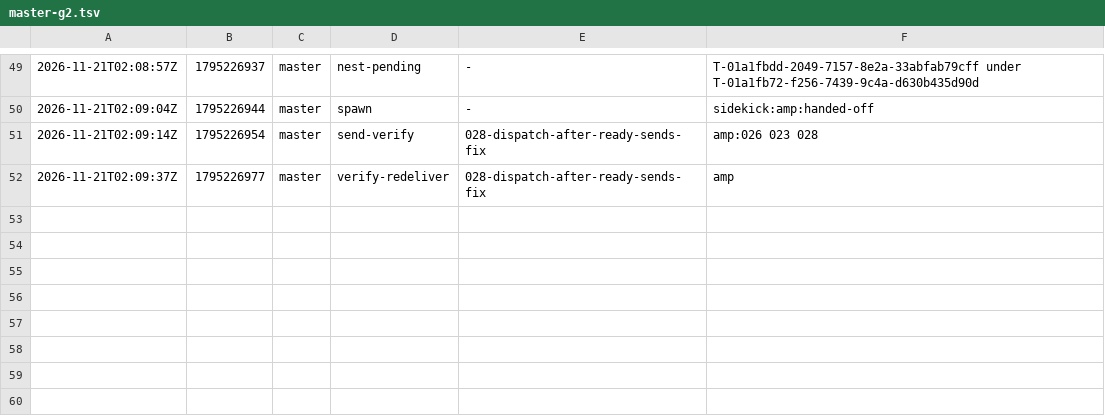
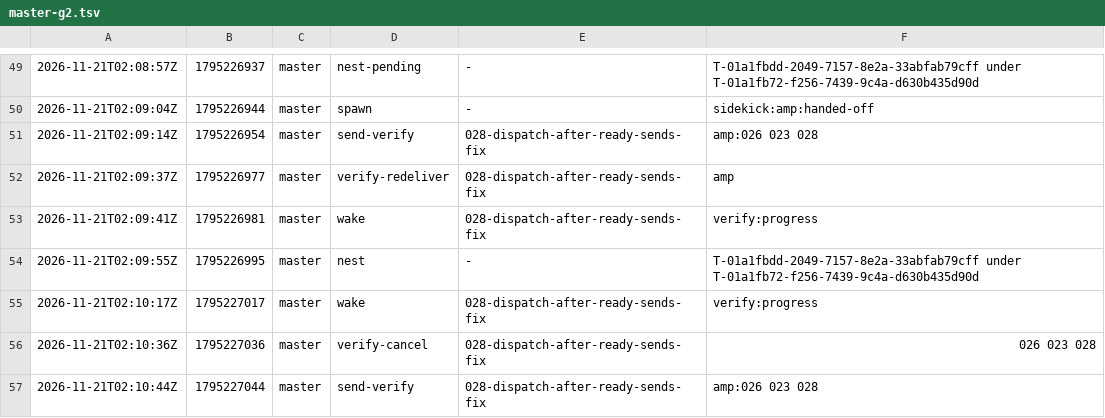
Before and after one commit to br1anchen/open-pstack, a TSV file: events/master-g2.tsv, drawn as a sheet; only a part is shown, gaps mark what is left out.

Commit message:
kitchen: master publishes 5 files
Co-authored-by: Brian Chen <brianchen8990@gmail.com>

```diff
--- a/events/master-g2.tsv
+++ b/events/master-g2.tsv
@@ -52 +52,6 @@
 2026-11-21T02:09:37Z	1795226977	master	verify-redeliver	028-dispatch-after-ready-sends-fix	amp
+2026-11-21T02:09:41Z	1795226981	master	wake	028-dispatch-after-ready-sends-fix	verify:progress
+2026-11-21T02:09:55Z	1795226995	master	nest	-	T-01a1fbdd-2049-7157-8e2a-33abfab79cff under T-01a1fb72-f256-7439-9c4a-d630b435d90d
+2026-11-21T02:10:17Z	1795227017	master	wake	028-dispatch-after-ready-sends-fix	verify:progress
+2026-11-21T02:10:36Z	1795227036	master	verify-cancel	028-dispatch-after-ready-sends-fix	026 023 028
+2026-11-21T02:10:44Z	1795227044	master	send-verify	028-dispatch-after-ready-sends-fix	amp:026 023 028
```
Also changed, not shown: nest-pending.tsv, 3 other files.
